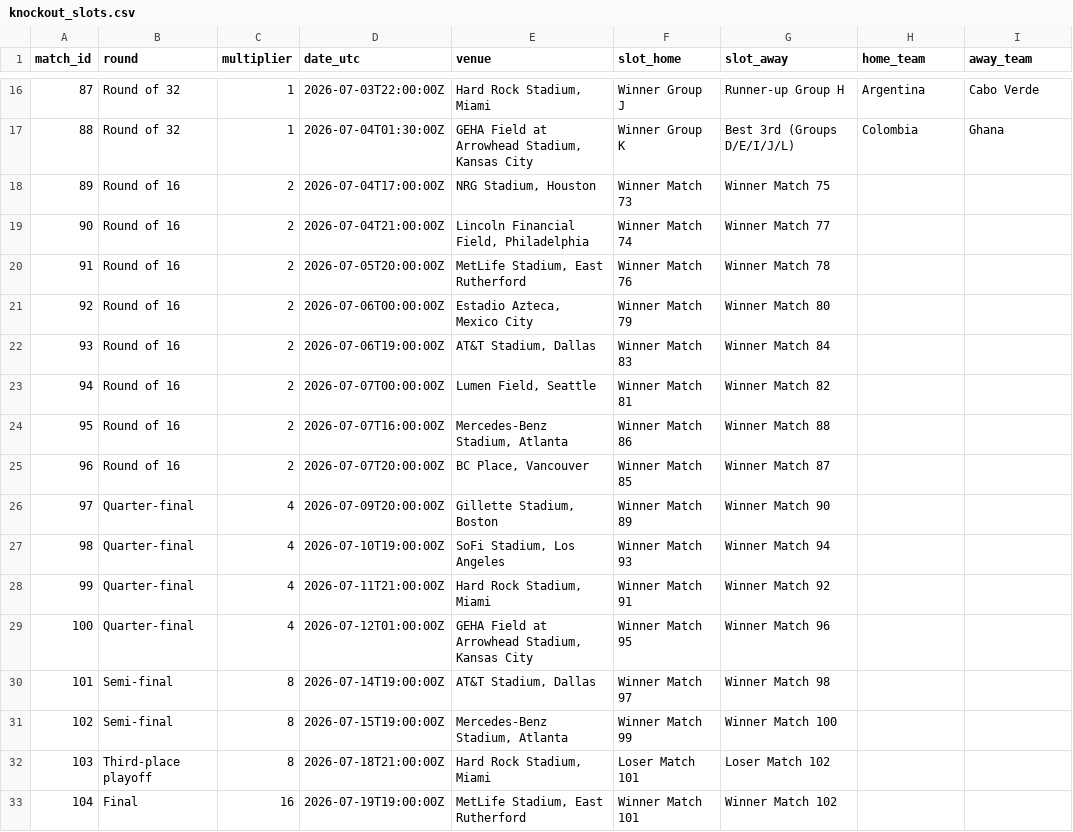
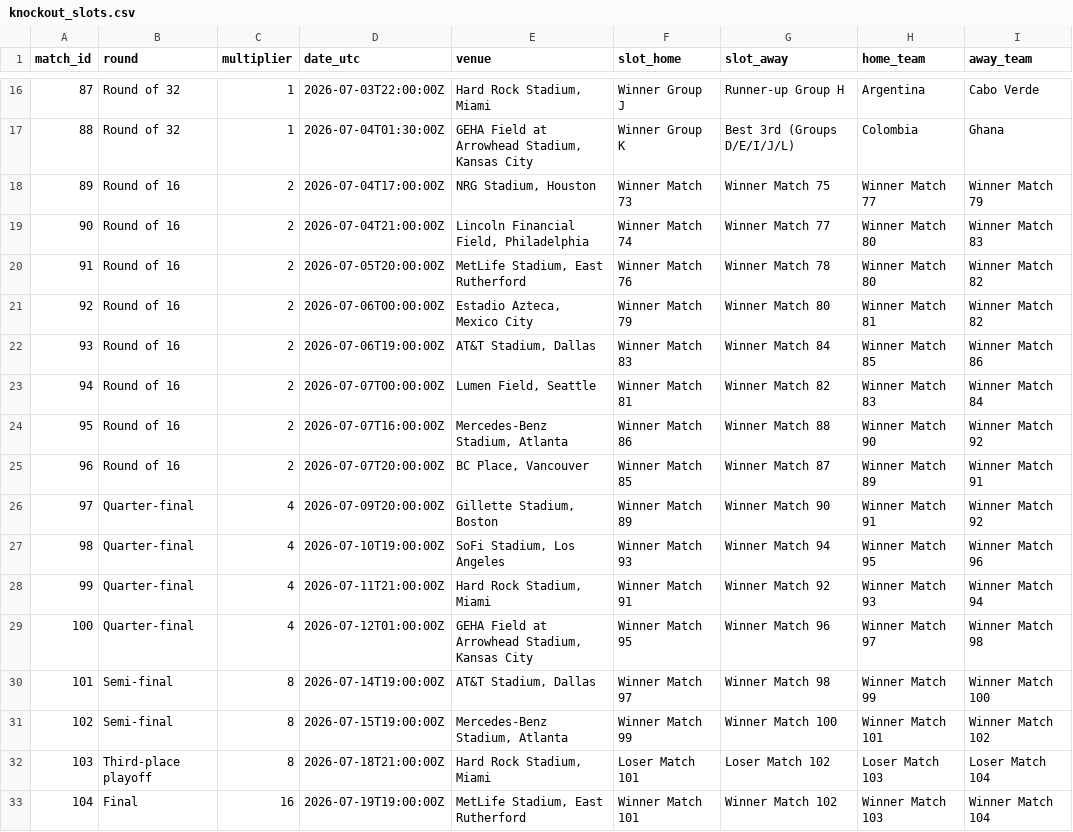
Before and after one commit to Currybon30/fifa_wc_2026_datacamp, a CSV file: FIFA World Cup 2026 - DataCamp Competition/data/knockout_slots.csv, drawn as a sheet; only a part is shown, gaps mark what is left out.

Commit message:
Update knockout_slots.csv

```diff
--- a/FIFA World Cup 2026 - DataCamp Competition/data/knockout_slots.csv
+++ b/FIFA World Cup 2026 - DataCamp Competition/data/knockout_slots.csv
@@ -17,17 +17,17 @@ match_id,round,multiplier,date_utc,venue,slot_home,slot_away,home_team,away_team
 88,Round of 32,1,2026-07-04T01:30:00Z,"GEHA Field at Arrowhead Stadium, Kansas City",Winner Group K,Best 3rd (Groups D/E/I/J/L),Colombia,Ghana
-89,Round of 16,2,2026-07-04T17:00:00Z,"NRG Stadium, Houston",Winner Match 73,Winner Match 75,,
-90,Round of 16,2,2026-07-04T21:00:00Z,"Lincoln Financial Field, Philadelphia",Winner Match 74,Winner Match 77,,
-91,Round of 16,2,2026-07-05T20:00:00Z,"MetLife Stadium, East Rutherford",Winner Match 76,Winner Match 78,,
-92,Round of 16,2,2026-07-06T00:00:00Z,"Estadio Azteca, Mexico City",Winner Match 79,Winner Match 80,,
-93,Round of 16,2,2026-07-06T19:00:00Z,"AT&T Stadium, Dallas",Winner Match 83,Winner Match 84,,
-94,Round of 16,2,2026-07-07T00:00:00Z,"Lumen Field, Seattle",Winner Match 81,Winner Match 82,,
-95,Round of 16,2,2026-07-07T16:00:00Z,"Mercedes-Benz Stadium, Atlanta",Winner Match 86,Winner Match 88,,
-96,Round of 16,2,2026-07-07T20:00:00Z,"BC Place, Vancouver",Winner Match 85,Winner Match 87,,
-97,Quarter-final,4,2026-07-09T20:00:00Z,"Gillette Stadium, Boston",Winner Match 89,Winner Match 90,,
-98,Quarter-final,4,2026-07-10T19:00:00Z,"SoFi Stadium, Los Angeles",Winner Match 93,Winner Match 94,,
-99,Quarter-final,4,2026-07-11T21:00:00Z,"Hard Rock Stadium, Miami",Winner Match 91,Winner Match 92,,
-100,Quarter-final,4,2026-07-12T01:00:00Z,"GEHA Field at Arrowhead Stadium, Kansas City",Winner Match 95,Winner Match 96,,
-101,Semi-final,8,2026-07-14T19:00:00Z,"AT&T Stadium, Dallas",Winner Match 97,Winner Match 98,,
-102,Semi-final,8,2026-07-15T19:00:00Z,"Mercedes-Benz Stadium, Atlanta",Winner Match 99,Winner Match 100,,
-103,Third-place playoff,8,2026-07-18T21:00:00Z,"Hard Rock Stadium, Miami",Loser Match 101,Loser Match 102,,
-104,Final,16,2026-07-19T19:00:00Z,"MetLife Stadium, East Rutherford",Winner Match 101,Winner Match 102,,
+89,Round of 16,2,2026-07-04T17:00:00Z,"NRG Stadium, Houston",Winner Match 73,Winner Match 75,Winner Match 77,Winner Match 79
+90,Round of 16,2,2026-07-04T21:00:00Z,"Lincoln Financial Field, Philadelphia",Winner Match 74,Winner Match 77,Winner Match 80,Winner Match 83
+91,Round of 16,2,2026-07-05T20:00:00Z,"MetLife Stadium, East Rutherford",Winner Match 76,Winner Match 78,Winner Match 80,Winner Match 82
+92,Round of 16,2,2026-07-06T00:00:00Z,"Estadio Azteca, Mexico City",Winner Match 79,Winner Match 80,Winner Match 81,Winner Match 82
+93,Round of 16,2,2026-07-06T19:00:00Z,"AT&T Stadium, Dallas",Winner Match 83,Winner Match 84,Winner Match 85,Winner Match 86
+94,Round of 16,2,2026-07-07T00:00:00Z,"Lumen Field, Seattle",Winner Match 81,Winner Match 82,Winner Match 83,Winner Match 84
+95,Round of 16,2,2026-07-07T16:00:00Z,"Mercedes-Benz Stadium, Atlanta",Winner Match 86,Winner Match 88,Winner Match 90,Winner Match 92
+96,Round of 16,2,2026-07-07T20:00:00Z,"BC Place, Vancouver",Winner Match 85,Winner Match 87,Winner Match 89,Winner Match 91
+97,Quarter-final,4,2026-07-09T20:00:00Z,"Gillette Stadium, Boston",Winner Match 89,Winner Match 90,Winner Match 91,Winner Match 92
+98,Quarter-final,4,2026-07-10T19:00:00Z,"SoFi Stadium, Los Angeles",Winner Match 93,Winner Match 94,Winner Match 95,Winner Match 96
+99,Quarter-final,4,2026-07-11T21:00:00Z,"Hard Rock Stadium, Miami",Winner Match 91,Winner Match 92,Winner Match 93,Winner Match 94
+100,Quarter-final,4,2026-07-12T01:00:00Z,"GEHA Field at Arrowhead Stadium, Kansas City",Winner Match 95,Winner Match 96,Winner Match 97,Winner Match 98
+101,Semi-final,8,2026-07-14T19:00:00Z,"AT&T Stadium, Dallas",Winner Match 97,Winner Match 98,Winner Match 99,Winner Match 100
+102,Semi-final,8,2026-07-15T19:00:00Z,"Mercedes-Benz Stadium, Atlanta",Winner Match 99,Winner Match 100,Winner Match 101,Winner Match 102
+103,Third-place playoff,8,2026-07-18T21:00:00Z,"Hard Rock Stadium, Miami",Loser Match 101,Loser Match 102,Loser Match 103,Loser Match 104
+104,Final,16,2026-07-19T19:00:00Z,"MetLife Stadium, East Rutherford",Winner Match 101,Winner Match 102,Winner Match 103,Winner Match 104
```
